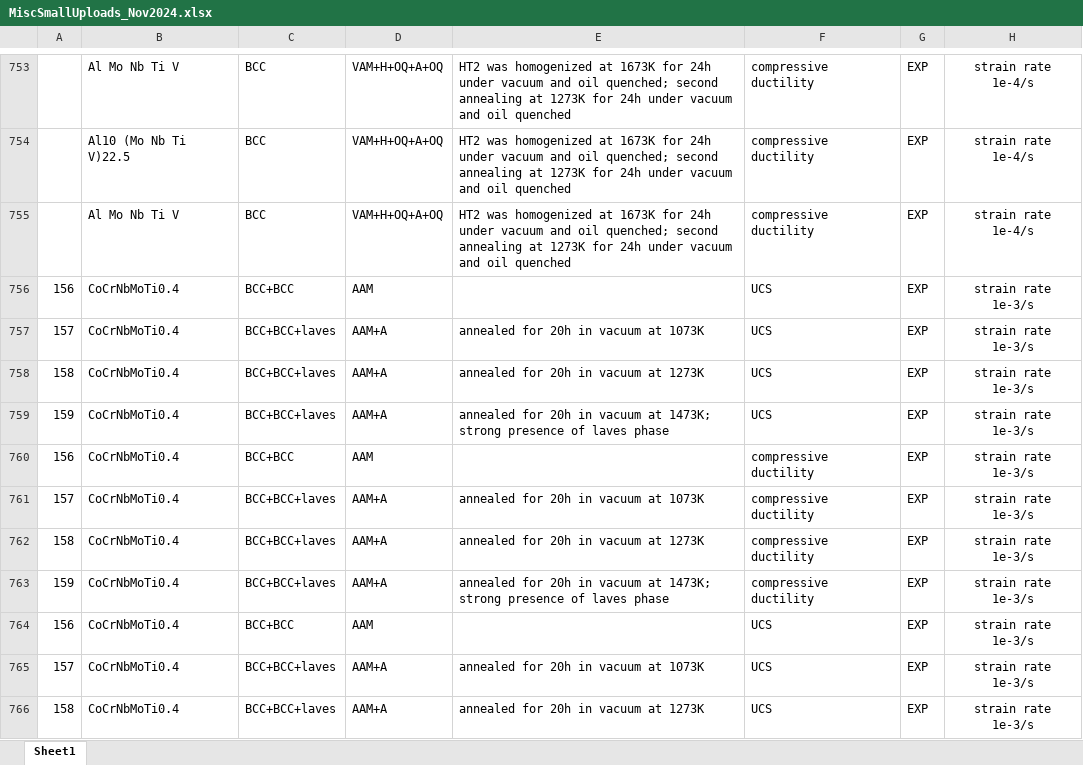
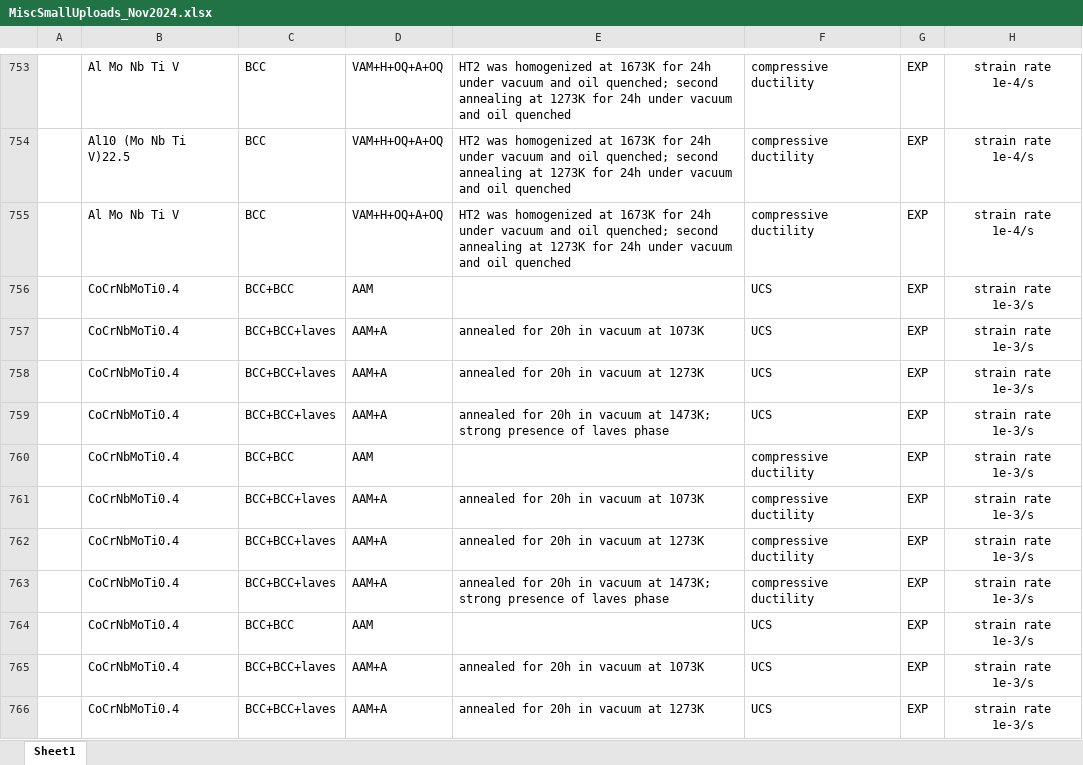
Before and after one commit to amkrajewski/ULTERA-contribute-amkrajewski, an Excel workbook: MiscSmallUploads_Nov2024.xlsx, sheet Sheet1, drawn as a sheet; only a part is shown, gaps mark what is left out; values as stored, in another font and other column widths than the file's, no borders; the diff covers the shown part only; the diff names each change by its address in the sheet, - before the commit and + after, or states it on an @@ line.

Commit message:
- extracted data from `10.1016/j.ijrmhm.2016.04.020` Marcia missed

```diff
--- a/MiscSmallUploads_Nov2024.xlsx (sheet Sheet1)
+++ b/MiscSmallUploads_Nov2024.xlsx (sheet Sheet1)
-A756: 156
+A756: (empty)
-A757: 157
+A757: (empty)
-A758: 158
+A758: (empty)
-A759: 159
+A759: (empty)
-A760: 156
+A760: (empty)
-A761: 157
+A761: (empty)
-A762: 158
+A762: (empty)
-A763: 159
+A763: (empty)
-A764: 156
+A764: (empty)
-A765: 157
+A765: (empty)
-A766: 158
+A766: (empty)
```
Also changed, not shown: 5 added rows and 5 edited cells elsewhere in this sheet.
